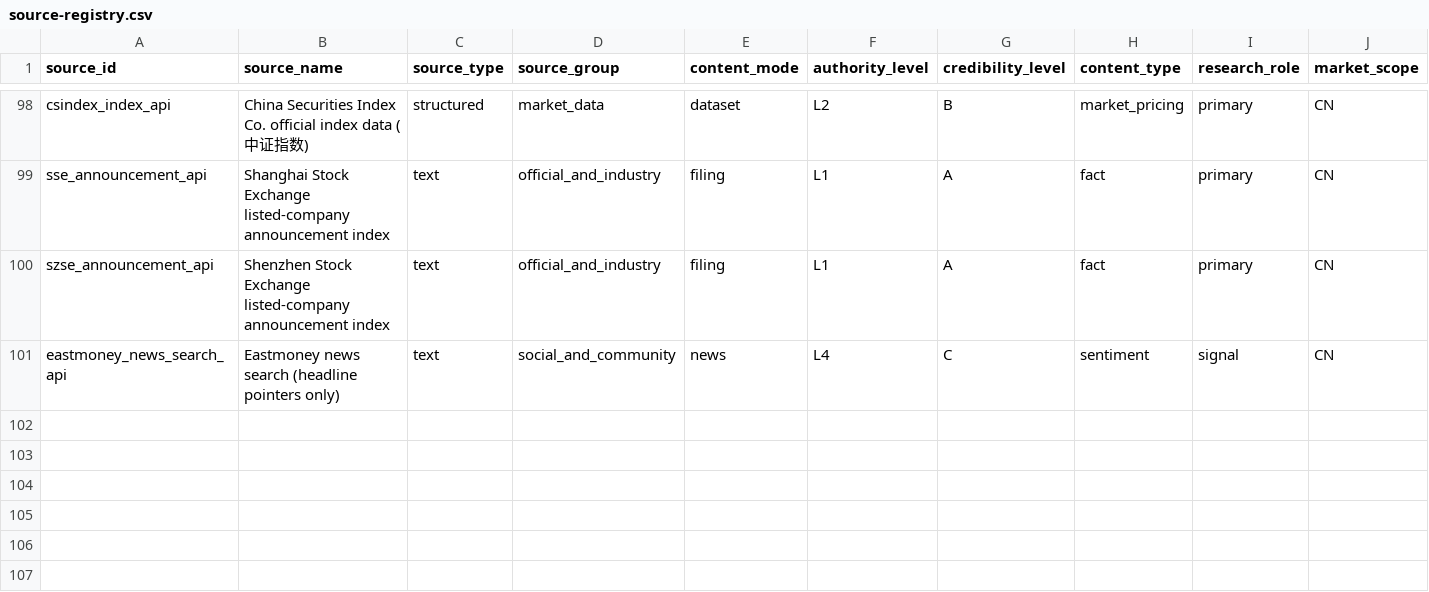
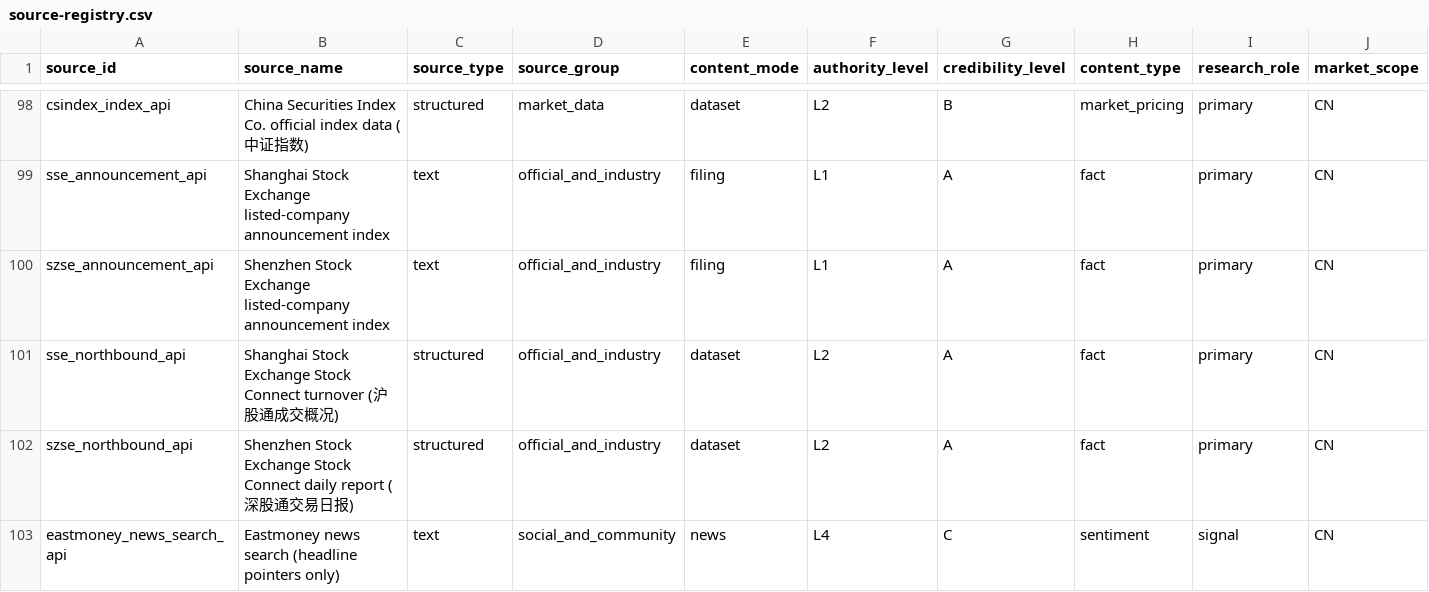
Before and after one commit to guodeg/Mira, a CSV file: data/source-registry.csv, drawn as a sheet; only a part is shown, gaps mark what is left out; rows hold the shown columns only; the diff names each change by its address in the sheet, - before the commit and + after, or states it on an @@ line.

Commit message:
Add exchange-published Stock Connect turnover, and halt/pledge/investigation tokens
Two parts of the exchange-direct work, both researched before being written.

**Northbound turnover (L2, official).** Both exchanges publish Stock Connect turnover as an
official aggregate statistic, so it sits at L2 next to the margin channel rather than with the
aggregator relays. What is *not* built matters more than what is: the exchanges stopped
disclosing the northbound buy/sell split on **2024-08-16**, so net flow has no upstream at all.
No `net_flow` metric exists in the adapter - a test asserts that absence - and every record
carries the caveat and the discontinuation date, because turnover is two-way trading activity
rather than capital entering or leaving the mainland market. This also settles the earlier open
question in this repository's notes: the null readings were not a fetch problem.

- SSE `commonSoaQuery.do` with sqlId `FW_HGTZL_HGTSCSJ_HGTCJGK_MRTJ` answers for the latest
  session only, so a requested-but-different date is reported instead of silently accepted.
- SZSE `ShowReport/data` with `CATALOGID=SGT_SGTJYRB` needs the **dashed** `txtDate` (the compact
  form answers HTTP 200 with zero rows) and returns 1500 rows when no date is pinned, so the
  adapter pins one date and walks back a bounded number of days for non-trading days.
- Thousands separators arrive inside strings ("1,066.84") and are parsed, not truncated.

**Halt, pledge, investigation and risk-alert tokens.** The reviewed title taxonomy used for the
same filings at the exchanges showed four event classes this repository's disclosure
classification was missing: trading halts change tradability the same day, and pledges,
investigations and risk alerts change the risk picture. They now classify explicitly instead of
falling through to `other`.

Live: 2026-09-30 turnover - SSE 1,012.58 亿元 (526.94 亿股, ETF 19.54 亿元) and SZSE 1,066.84
亿元 (ETF 16.12 亿元, 570.28 万笔). Bundle validation 0 errors, run_quality_gate 21/21.

```diff
--- a/data/source-registry.csv
+++ b/data/source-registry.csv
+row 101: sse_northbound_api | Shanghai Stock Exchange Stock Connect turnover (沪股通成交概况) | structured | official_and_industry | dataset | L2 | A | fact | primary | CN
+row 102: szse_northbound_api | Shenzhen Stock Exchange Stock Connect daily report (深股通交易日报) | structured | official_and_industry | dataset | L2 | A | fact | primary | CN
```
Also changed, not shown: data/source-class-map.csv, 8 other files.
